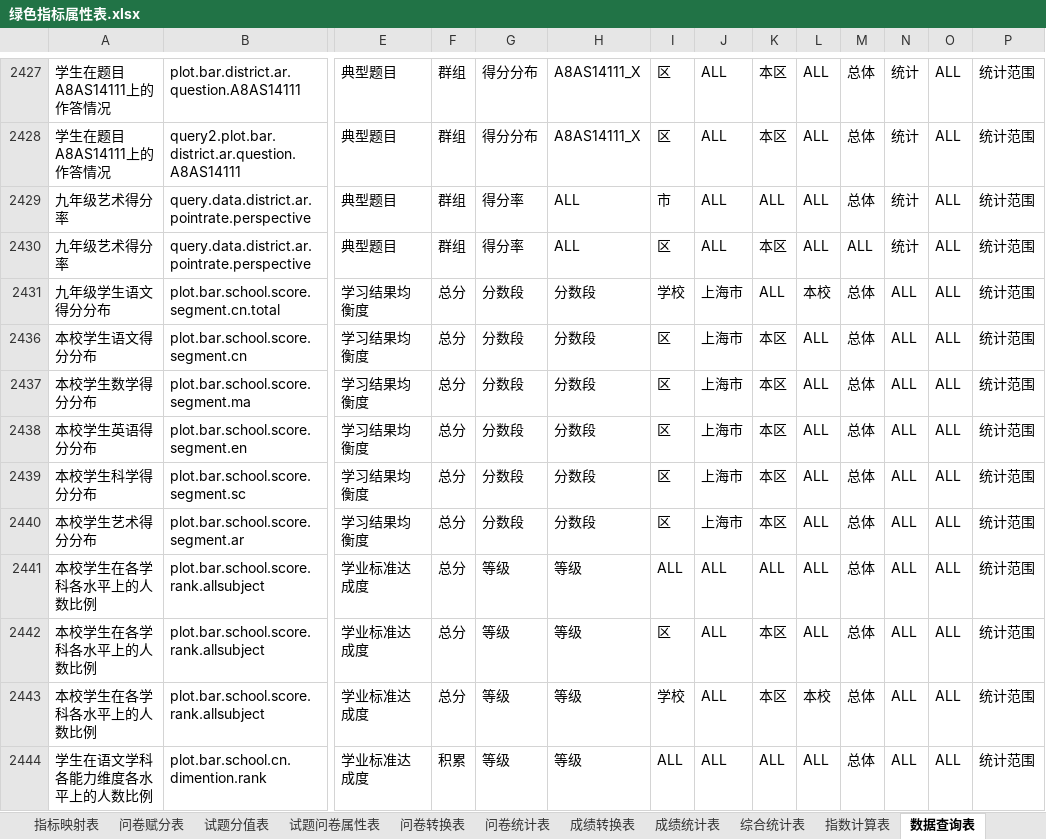
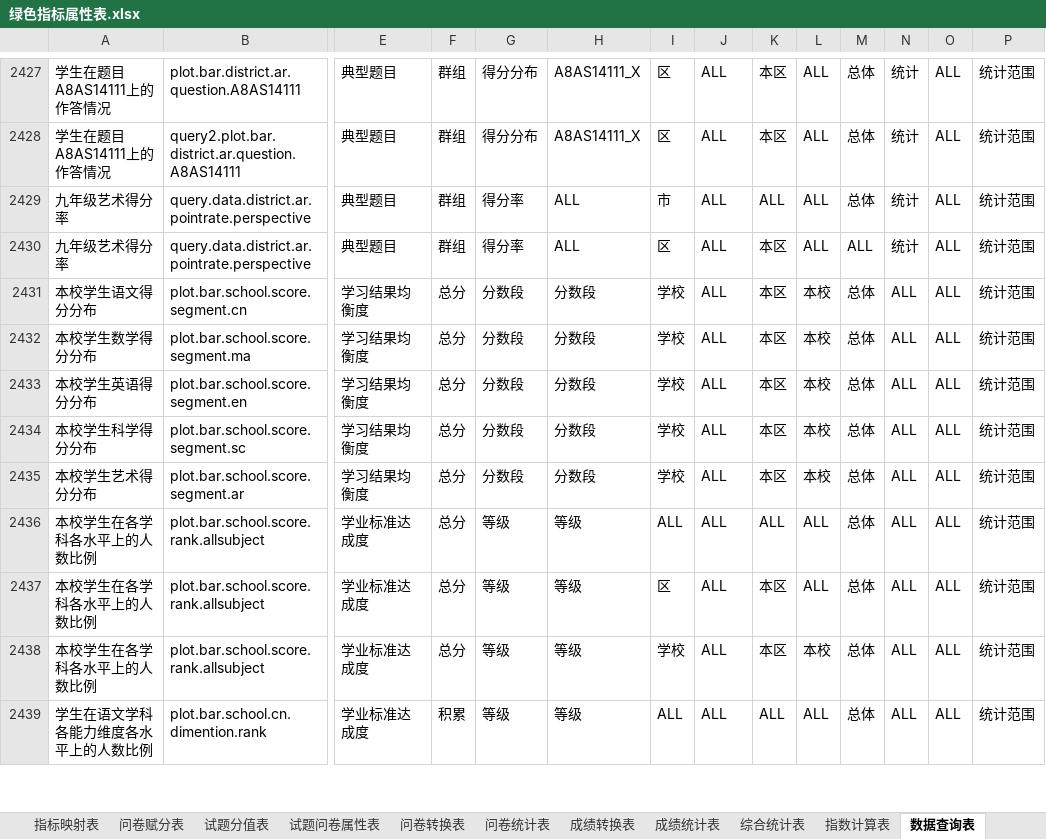
Before and after one commit to pku9104038/green-index, an Excel workbook: data.in/2018sh/绿色指标属性表.xlsx, sheet 数据查询表, drawn as a sheet; only a part is shown, gaps mark what is left out; values as stored, in another font and other column widths than the file's, no borders; removed rows and columns are numbered as before the commit, all else as after; rows hold the shown columns only; the diff names each change by its address in the sheet, - before the commit and + after, or states it on an @@ line.

```diff
--- a/data.in/2018sh/绿色指标属性表.xlsx (sheet 数据查询表)
+++ b/data.in/2018sh/绿色指标属性表.xlsx (sheet 数据查询表)
-row 2431: 九年级学生语文得分分布 | plot.bar.school.score.segment.cn.total | 学习结果均衡度 | 总分 | 分数段 | 分数段 | 学校 | 上海市 | ALL | 本校 | 总体 | ALL | ALL | 统计范围
-I2431:I2435: 区
+I2431:I2435: 学校
-J2431:J2435: 上海市
+J2431:J2435: ALL
-L2431:L2435: ALL
+L2431:L2435: 本校
```
Also changed, not shown: hidden cells, 34 other files.
